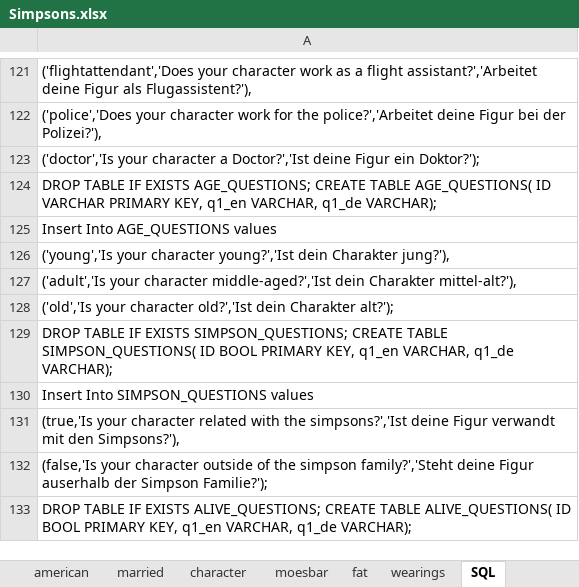
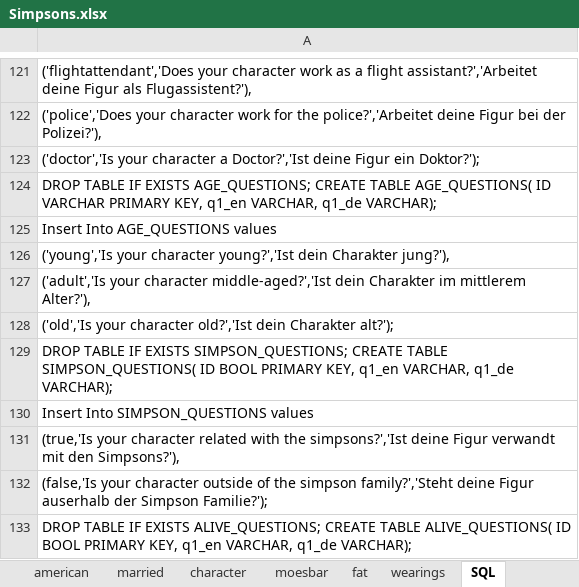
Before and after one commit to nappydevelopment/Nappy-the-ingenious-docs, an Excel workbook: Simpsons.xlsx, sheet SQL, drawn as a sheet; only a part is shown, gaps mark what is left out; values as stored, in another font and other column widths than the file's, no borders; the diff names each change by its address in the sheet, - before the commit and + after, or states it on an @@ line.

```diff
--- a/Simpsons.xlsx (sheet SQL)
+++ b/Simpsons.xlsx (sheet SQL)
-A127: …dein Charakter mittel-alt?'),
+A127: …dein Charakter im mittlerem Alter?'),
```
Also changed, not shown: sheet age.
